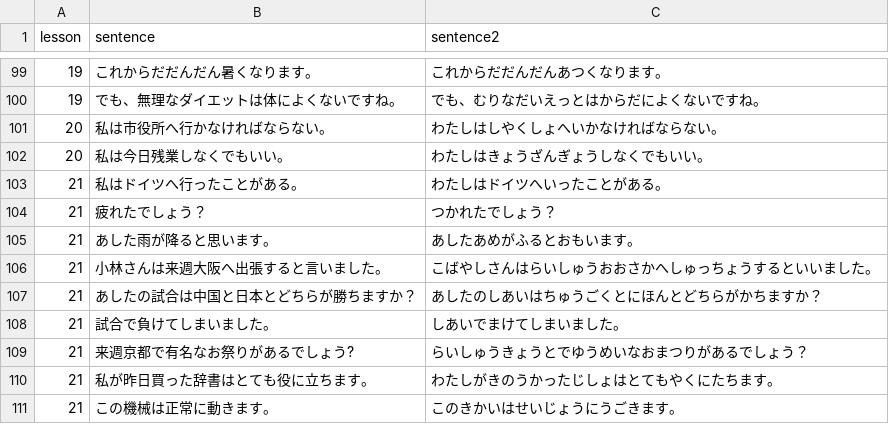
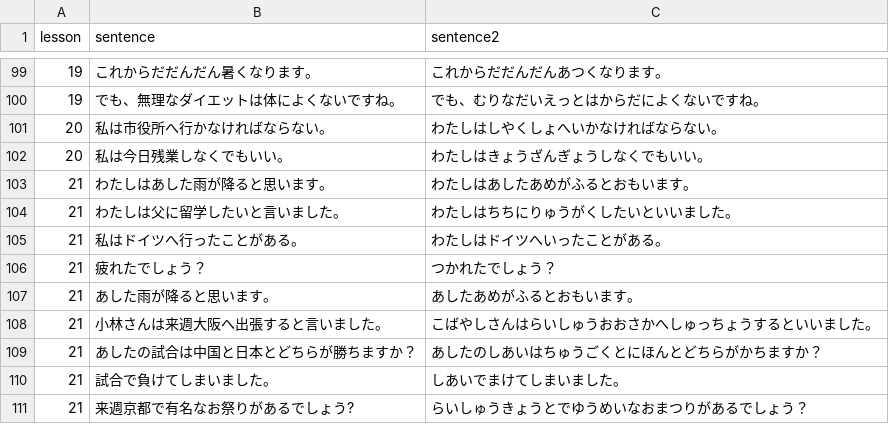
Before and after one commit to hillerliao/img, a CSV file: sentences.csv, drawn as a sheet; only a part is shown, gaps mark what is left out; the shorter side is filled out with more unchanged rows; the diff names each change by its address in the sheet, - before the commit and + after, or states it on an @@ line.

Commit message:
Update sentences.csv

```diff
--- a/sentences.csv
+++ b/sentences.csv
+row 103: 21 | わたしはあした雨が降ると思います。 | わたしはあしたあめがふるとおもいます。
+row 104: 21 | わたしは父に留学したいと言いました。 | わたしはちちにりゅうがくしたいといいました。
```
